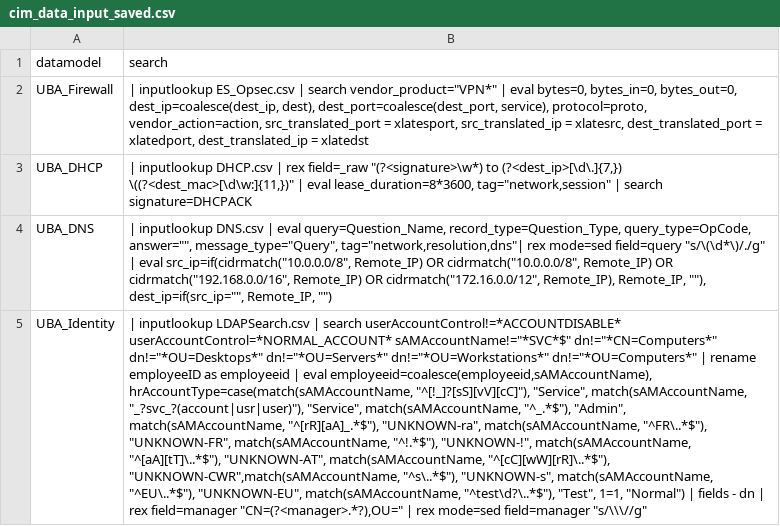
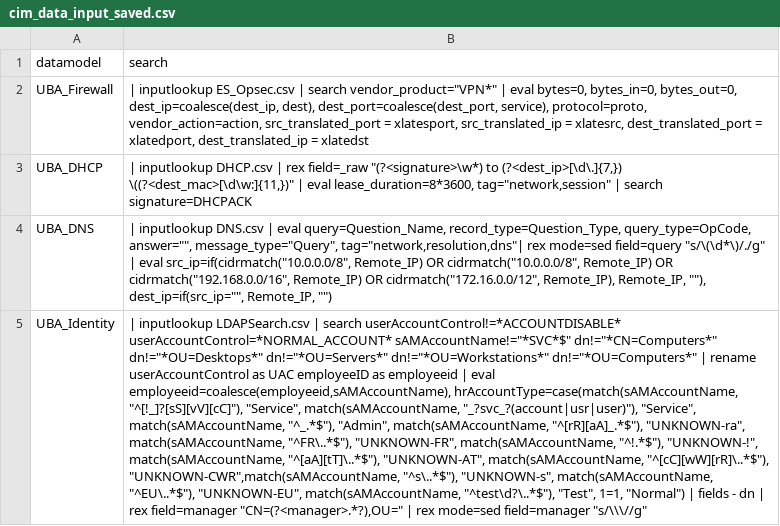
Before and after one commit to dveuve/SA-cim_validator, a CSV file: lookups/cim_data_input_saved.csv, drawn as a sheet; the diff names each change by its address in the sheet, - before the commit and + after, or states it on an @@ line.

```diff
--- a/lookups/cim_data_input_saved.csv
+++ b/lookups/cim_data_input_saved.csv
-B5 (search): …| rename employeeID as…
+B5 (search): …| rename userAccountControl as UAC employeeID as…
```
Also changed, not shown: 16 other files.
